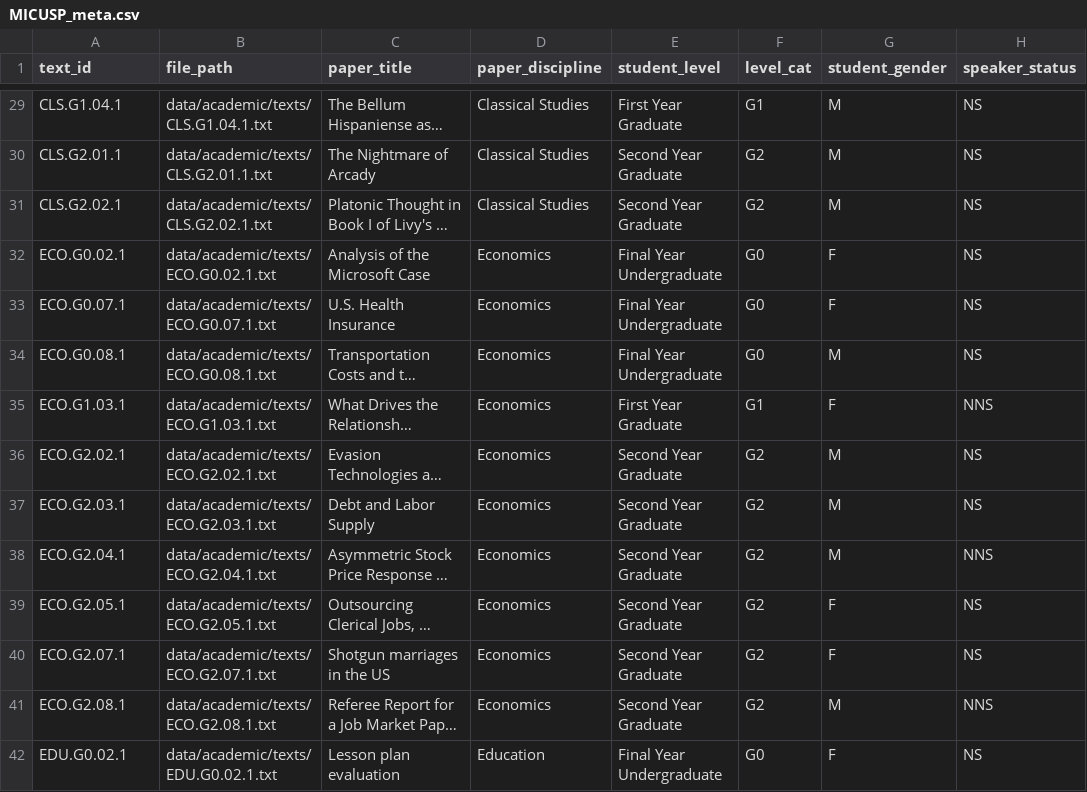
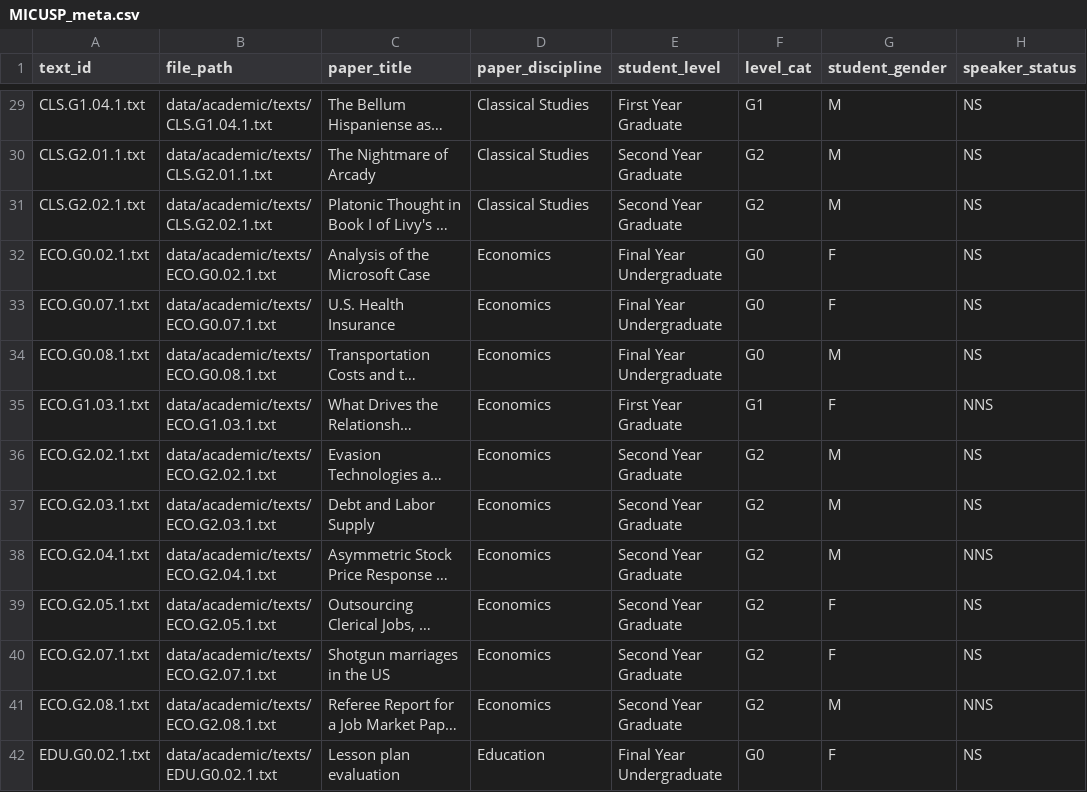
Before and after one commit to browndw/cmu_workshop, a CSV file: data/academic/MICUSP_meta.csv, drawn as a sheet; only a part is shown, gaps mark what is left out; long unchanged cells end in …; the diff covers the shown part only; the diff names each change by its address in the sheet, - before the commit and + after, or states it on an @@ line.

Commit message:
make text id's joinable

```diff
--- a/data/academic/MICUSP_meta.csv
+++ b/data/academic/MICUSP_meta.csv
-A29 (text_id): CLS.G1.04.1
+A29 (text_id): CLS.G1.04.1.txt
-A30 (text_id): CLS.G2.01.1
+A30 (text_id): CLS.G2.01.1.txt
-A31 (text_id): CLS.G2.02.1
+A31 (text_id): CLS.G2.02.1.txt
-A32 (text_id): ECO.G0.02.1
+A32 (text_id): ECO.G0.02.1.txt
-A33 (text_id): ECO.G0.07.1
+A33 (text_id): ECO.G0.07.1.txt
-A34 (text_id): ECO.G0.08.1
+A34 (text_id): ECO.G0.08.1.txt
-A35 (text_id): ECO.G1.03.1
+A35 (text_id): ECO.G1.03.1.txt
-A36 (text_id): ECO.G2.02.1
+A36 (text_id): ECO.G2.02.1.txt
-A37 (text_id): ECO.G2.03.1
+A37 (text_id): ECO.G2.03.1.txt
-A38 (text_id): ECO.G2.04.1
+A38 (text_id): ECO.G2.04.1.txt
-A39 (text_id): ECO.G2.05.1
+A39 (text_id): ECO.G2.05.1.txt
-A40 (text_id): ECO.G2.07.1
+A40 (text_id): ECO.G2.07.1.txt
-A41 (text_id): ECO.G2.08.1
+A41 (text_id): ECO.G2.08.1.txt
-A42 (text_id): EDU.G0.02.1
+A42 (text_id): EDU.G0.02.1.txt
```
Also changed, not shown: 156 edited cells elsewhere in this file.
